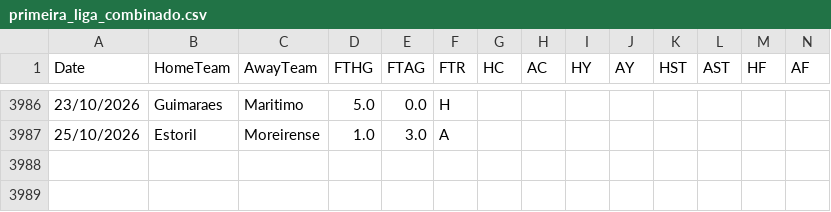
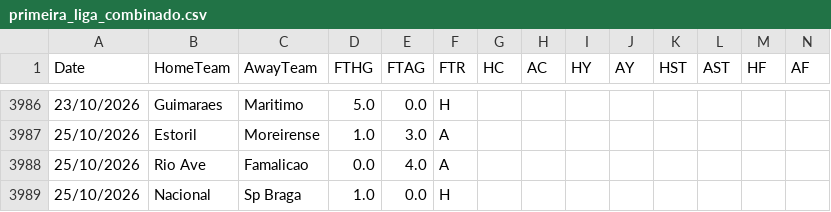
Before and after one commit to hectormera4-dotcom/premier-picks, a CSV file: primeira_liga_combinado.csv, drawn as a sheet; only a part is shown, gaps mark what is left out; rows hold the shown columns only; the diff names each change by its address in the sheet, - before the commit and + after, or states it on an @@ line.

```diff
--- a/primeira_liga_combinado.csv
+++ b/primeira_liga_combinado.csv
+row 3988: 25/10/2026 | Rio Ave | Famalicao | 0.0 | 4.0 | A
+row 3989: 25/10/2026 | Nacional | Sp Braga | 1.0 | 0.0 | H
```
Also changed, not shown: eredivisie_combinado.csv, serie_a_combinado.csv.
